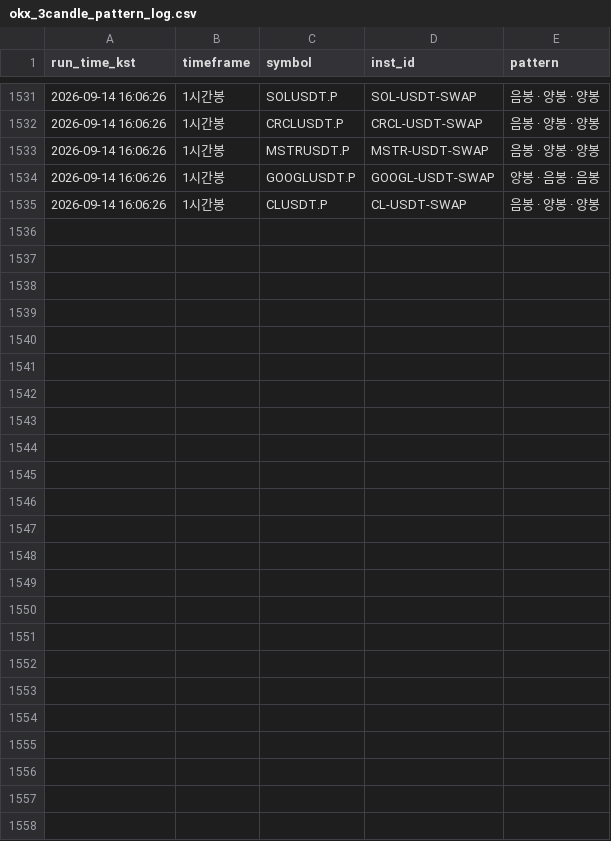
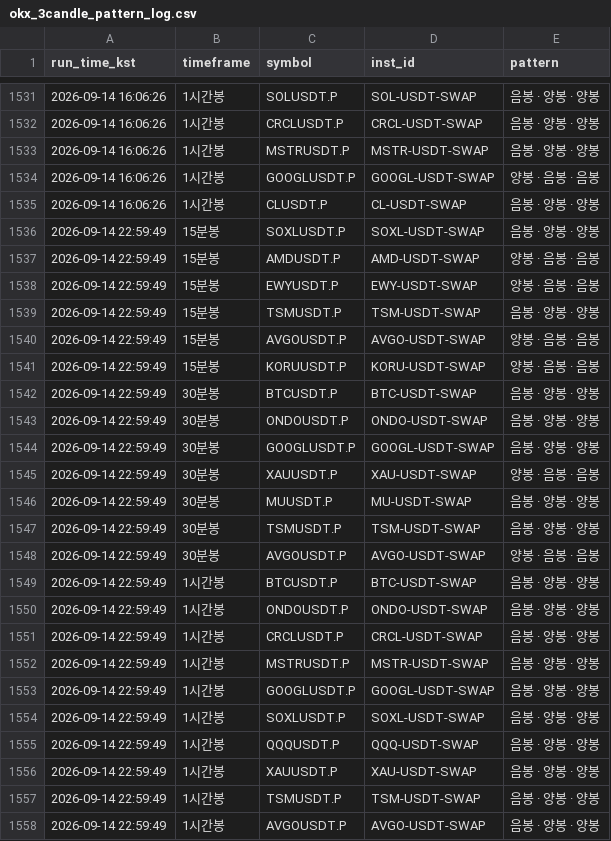
Before and after one commit to suchulkim/Trader_KIM, a CSV file: okx_3candle_pattern_log.csv, drawn as a sheet; only a part is shown, gaps mark what is left out.

```diff
--- a/okx_3candle_pattern_log.csv
+++ b/okx_3candle_pattern_log.csv
@@ -1535 +1535,24 @@
 2026-09-14 16:06:26,1시간봉,CLUSDT.P,CL-USDT-SWAP,음봉 · 양봉 · 양봉
+2026-09-14 22:59:49,15분봉,SOXLUSDT.P,SOXL-USDT-SWAP,음봉 · 양봉 · 양봉
+2026-09-14 22:59:49,15분봉,AMDUSDT.P,AMD-USDT-SWAP,양봉 · 음봉 · 음봉
+2026-09-14 22:59:49,15분봉,EWYUSDT.P,EWY-USDT-SWAP,양봉 · 음봉 · 음봉
+2026-09-14 22:59:49,15분봉,TSMUSDT.P,TSM-USDT-SWAP,음봉 · 양봉 · 양봉
+2026-09-14 22:59:49,15분봉,AVGOUSDT.P,AVGO-USDT-SWAP,양봉 · 음봉 · 음봉
+2026-09-14 22:59:49,15분봉,KORUUSDT.P,KORU-USDT-SWAP,양봉 · 음봉 · 음봉
+2026-09-14 22:59:49,30분봉,BTCUSDT.P,BTC-USDT-SWAP,음봉 · 양봉 · 양봉
+2026-09-14 22:59:49,30분봉,ONDOUSDT.P,ONDO-USDT-SWAP,음봉 · 양봉 · 양봉
+2026-09-14 22:59:49,30분봉,GOOGLUSDT.P,GOOGL-USDT-SWAP,음봉 · 양봉 · 양봉
+2026-09-14 22:59:49,30분봉,XAUUSDT.P,XAU-USDT-SWAP,양봉 · 음봉 · 음봉
+2026-09-14 22:59:49,30분봉,MUUSDT.P,MU-USDT-SWAP,음봉 · 양봉 · 양봉
+2026-09-14 22:59:49,30분봉,TSMUSDT.P,TSM-USDT-SWAP,음봉 · 양봉 · 양봉
+2026-09-14 22:59:49,30분봉,AVGOUSDT.P,AVGO-USDT-SWAP,양봉 · 음봉 · 음봉
+2026-09-14 22:59:49,1시간봉,BTCUSDT.P,BTC-USDT-SWAP,음봉 · 양봉 · 양봉
+2026-09-14 22:59:49,1시간봉,ONDOUSDT.P,ONDO-USDT-SWAP,음봉 · 양봉 · 양봉
+2026-09-14 22:59:49,1시간봉,CRCLUSDT.P,CRCL-USDT-SWAP,음봉 · 양봉 · 양봉
+2026-09-14 22:59:49,1시간봉,MSTRUSDT.P,MSTR-USDT-SWAP,음봉 · 양봉 · 양봉
+2026-09-14 22:59:49,1시간봉,GOOGLUSDT.P,GOOGL-USDT-SWAP,음봉 · 양봉 · 양봉
+2026-09-14 22:59:49,1시간봉,SOXLUSDT.P,SOXL-USDT-SWAP,음봉 · 양봉 · 양봉
+2026-09-14 22:59:49,1시간봉,QQQUSDT.P,QQQ-USDT-SWAP,음봉 · 양봉 · 양봉
+2026-09-14 22:59:49,1시간봉,XAUUSDT.P,XAU-USDT-SWAP,음봉 · 양봉 · 양봉
+2026-09-14 22:59:49,1시간봉,TSMUSDT.P,TSM-USDT-SWAP,음봉 · 양봉 · 양봉
+2026-09-14 22:59:49,1시간봉,AVGOUSDT.P,AVGO-USDT-SWAP,음봉 · 양봉 · 양봉
```
Also changed, not shown: 5 other files.
